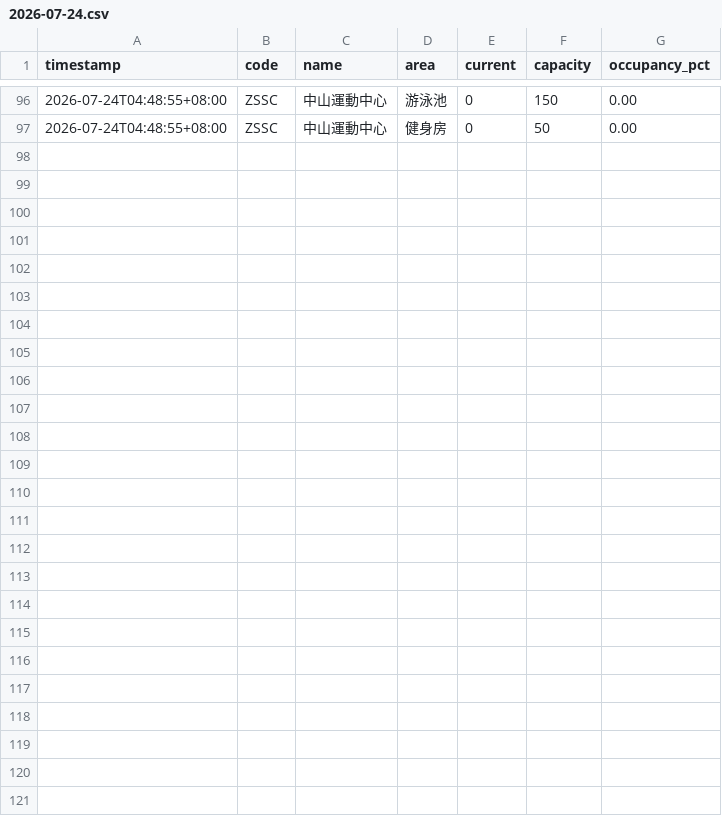
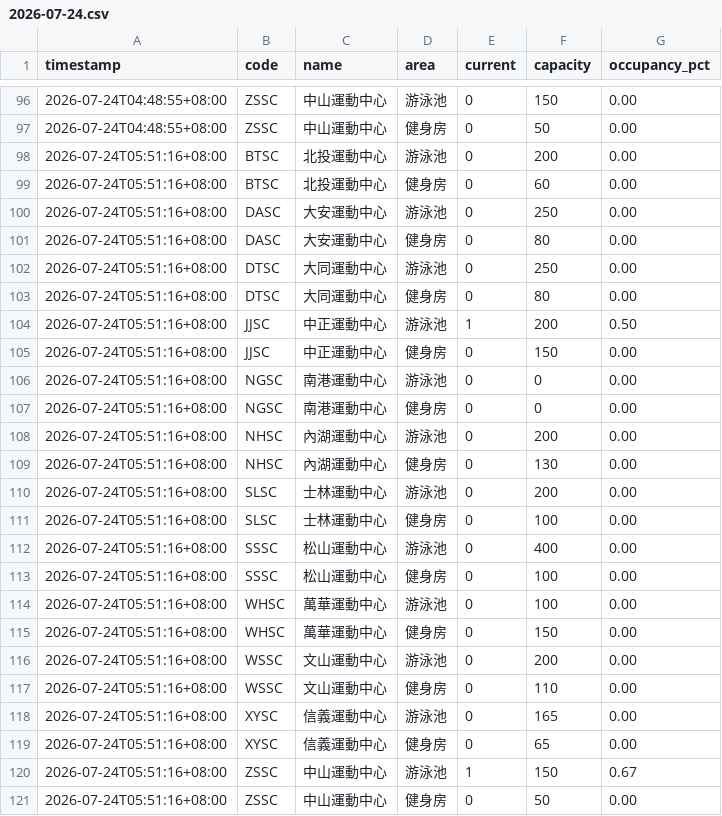
Before and after one commit to STARZ333/tpsc-monitor, a CSV file: data/daily/2026-07-24.csv, drawn as a sheet; only a part is shown, gaps mark what is left out; the diff names each change by its address in the sheet, - before the commit and + after, or states it on an @@ line.

```diff
--- a/data/daily/2026-07-24.csv
+++ b/data/daily/2026-07-24.csv
+row 98: 2026-07-24T05:51:16+08:00 | BTSC | 北投運動中心 | 游泳池 | 0 | 200 | 0.00
+row 99: 2026-07-24T05:51:16+08:00 | BTSC | 北投運動中心 | 健身房 | 0 | 60 | 0.00
+row 100: 2026-07-24T05:51:16+08:00 | DASC | 大安運動中心 | 游泳池 | 0 | 250 | 0.00
+row 101: 2026-07-24T05:51:16+08:00 | DASC | 大安運動中心 | 健身房 | 0 | 80 | 0.00
+row 102: 2026-07-24T05:51:16+08:00 | DTSC | 大同運動中心 | 游泳池 | 0 | 250 | 0.00
+row 103: 2026-07-24T05:51:16+08:00 | DTSC | 大同運動中心 | 健身房 | 0 | 80 | 0.00
+row 104: 2026-07-24T05:51:16+08:00 | JJSC | 中正運動中心 | 游泳池 | 1 | 200 | 0.50
+row 105: 2026-07-24T05:51:16+08:00 | JJSC | 中正運動中心 | 健身房 | 0 | 150 | 0.00
+row 106: 2026-07-24T05:51:16+08:00 | NGSC | 南港運動中心 | 游泳池 | 0 | 0 | 0.00
+row 107: 2026-07-24T05:51:16+08:00 | NGSC | 南港運動中心 | 健身房 | 0 | 0 | 0.00
+row 108: 2026-07-24T05:51:16+08:00 | NHSC | 內湖運動中心 | 游泳池 | 0 | 200 | 0.00
+row 109: 2026-07-24T05:51:16+08:00 | NHSC | 內湖運動中心 | 健身房 | 0 | 130 | 0.00
+row 110: 2026-07-24T05:51:16+08:00 | SLSC | 士林運動中心 | 游泳池 | 0 | 200 | 0.00
+row 111: 2026-07-24T05:51:16+08:00 | SLSC | 士林運動中心 | 健身房 | 0 | 100 | 0.00
+row 112: 2026-07-24T05:51:16+08:00 | SSSC | 松山運動中心 | 游泳池 | 0 | 400 | 0.00
+row 113: 2026-07-24T05:51:16+08:00 | SSSC | 松山運動中心 | 健身房 | 0 | 100 | 0.00
+row 114: 2026-07-24T05:51:16+08:00 | WHSC | 萬華運動中心 | 游泳池 | 0 | 100 | 0.00
+row 115: 2026-07-24T05:51:16+08:00 | WHSC | 萬華運動中心 | 健身房 | 0 | 150 | 0.00
+row 116: 2026-07-24T05:51:16+08:00 | WSSC | 文山運動中心 | 游泳池 | 0 | 200 | 0.00
+row 117: 2026-07-24T05:51:16+08:00 | WSSC | 文山運動中心 | 健身房 | 0 | 110 | 0.00
+row 118: 2026-07-24T05:51:16+08:00 | XYSC | 信義運動中心 | 游泳池 | 0 | 165 | 0.00
+row 119: 2026-07-24T05:51:16+08:00 | XYSC | 信義運動中心 | 健身房 | 0 | 65 | 0.00
+row 120: 2026-07-24T05:51:16+08:00 | ZSSC | 中山運動中心 | 游泳池 | 1 | 150 | 0.67
+row 121: 2026-07-24T05:51:16+08:00 | ZSSC | 中山運動中心 | 健身房 | 0 | 50 | 0.00
```
Also changed, not shown: 2 other files.
